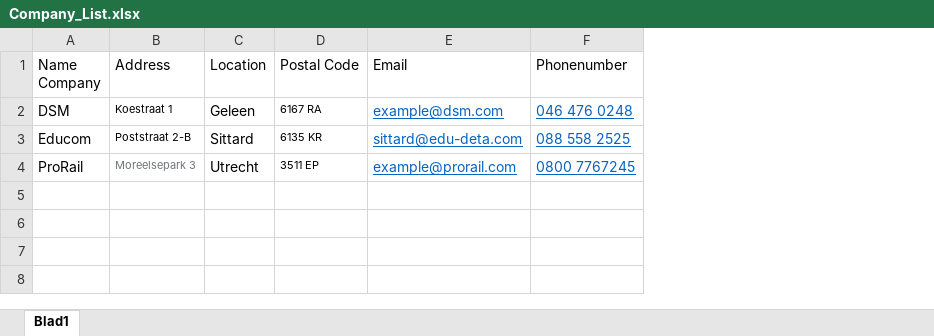
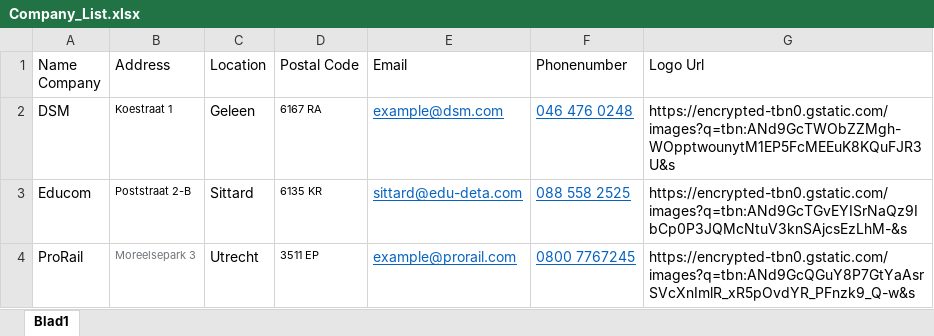
Before and after one commit to AaronSaya/educom-symfony-1690191754, an Excel workbook: documents/Excel/Company_List.xlsx, sheet Blad1, drawn as a sheet; values as stored, in another font and other column widths than the file's, no borders; table styles not drawn; the diff names each change by its address in the sheet, - before the commit and + after, or states it on an @@ line.

```diff
--- a/documents/Excel/Company_List.xlsx (sheet Blad1)
+++ b/documents/Excel/Company_List.xlsx (sheet Blad1)
+column G (Logo Url), rows 2-4: https://encrypted-tbn0.gstatic.com/images?q=tbn:ANd9GcTWObZZMgh-WOpptwounytM1EP5FcMEEuK8KQuFJR3U&s | https://encrypted-tbn0.gstatic.com/images?q=tbn:ANd9GcTGvEYISrNaQz9IbCp0P3JQMcNtuV3knSAjcsEzLhM-&s | https://encrypted-tbn0.gstatic.com/images?q=tbn:ANd9GcQGuY8P7GtYaAsrSVcXnImlR_xR5pOvdYR_PFnzk9_Q-w&s
```
Also changed, not shown: 15 other files.
